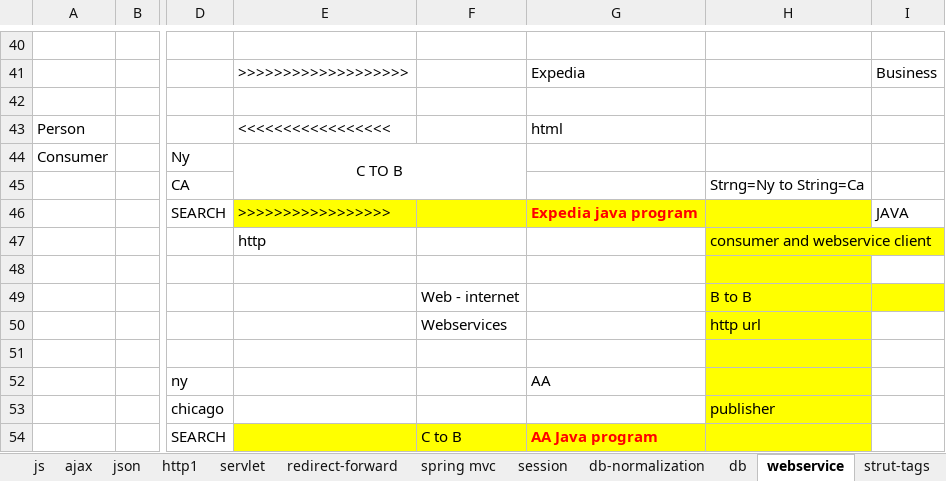
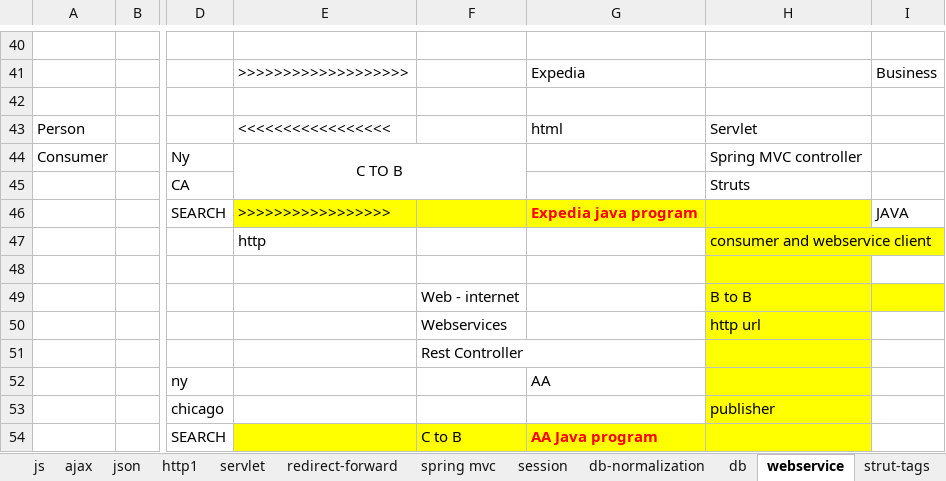
Before and after one commit to thinkcodegravity/jeemar, an Excel workbook: jee_latest_st.xlsx, sheet webservice, drawn as a sheet; only a part is shown, gaps mark what is left out; values as stored, in another font and other column widths than the file's, no borders; the diff names each change by its address in the sheet, - before the commit and + after, or states it on an @@ line.

```diff
--- a/jee_latest_st.xlsx (sheet webservice)
+++ b/jee_latest_st.xlsx (sheet webservice)
-H43: (empty)
+H43: Servlet
-H44: (empty)
+H44: Spring MVC controller
-H45: Strng=Ny to String=Ca
+H45: Struts
-F51: (empty)
+F51: Rest Controller
```
Also changed, not shown: sheet framework, sheet spring, other sheet tabs, 1 other file.
